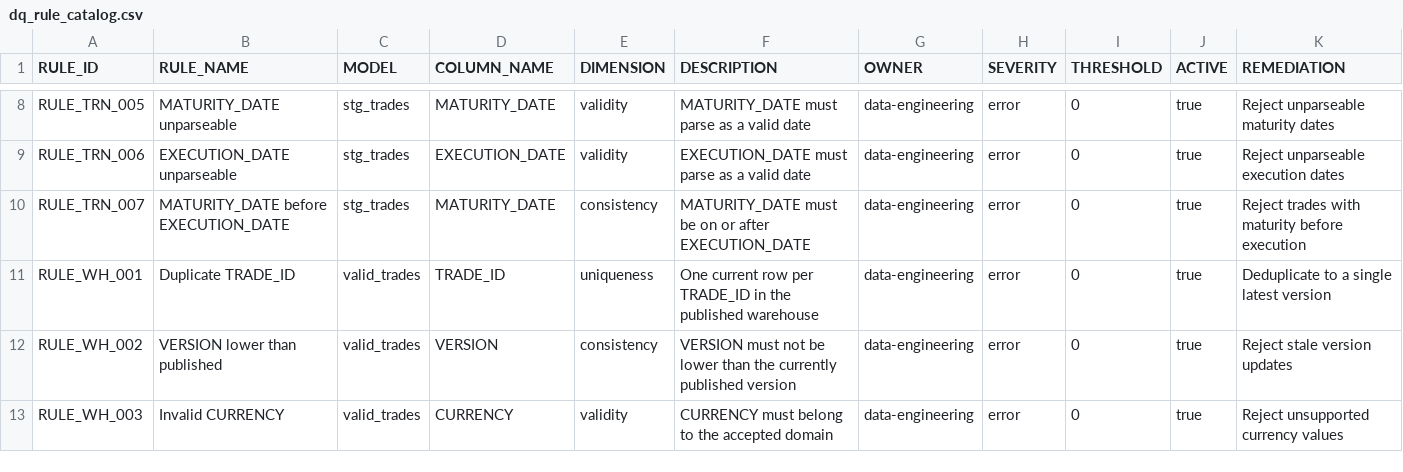
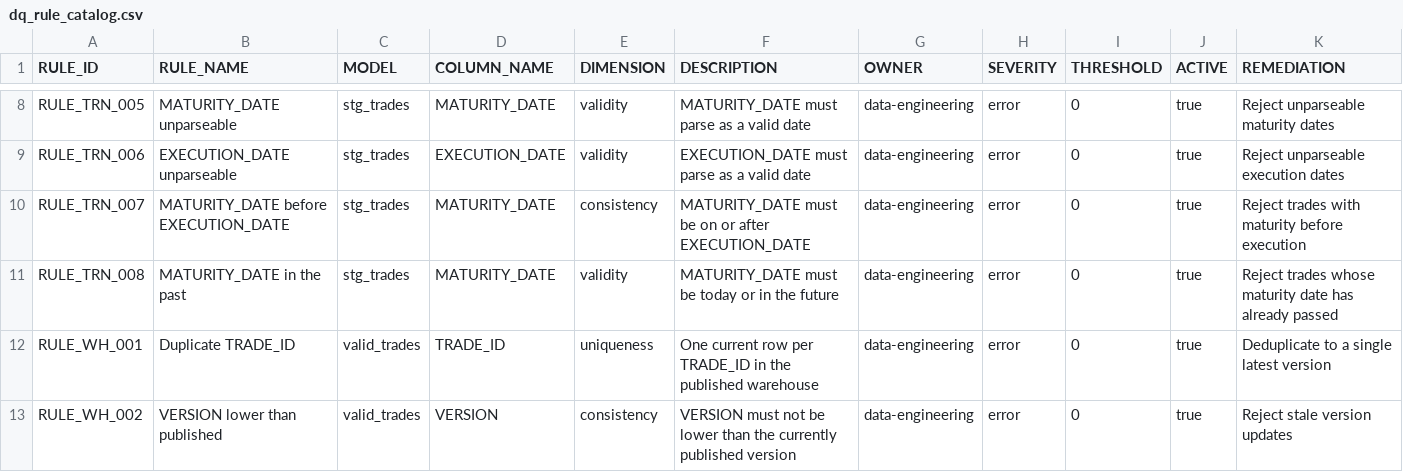
Before and after one commit to ranganathhittanagi/dws_dataengineering_casestudy, a CSV file: dbt/seeds/dq_rule_catalog.csv, drawn as a sheet; only a part is shown, gaps mark what is left out; the shorter side is filled out with more unchanged rows.

Commit message:
missing business logic and dq check for streaming data handled

```diff
--- a/dbt/seeds/dq_rule_catalog.csv
+++ b/dbt/seeds/dq_rule_catalog.csv
@@ -10,2 +10,3 @@ RULE_TRN_006,EXECUTION_DATE unparseable,stg_trades,EXECUTION_DATE,validity,EXECU
 RULE_TRN_007,MATURITY_DATE before EXECUTION_DATE,stg_trades,MATURITY_DATE,consistency,MATURITY_DATE must be on or after EXECUTION_DATE,data-engineering,error,0,true,Reject trades with maturity before execution
+RULE_TRN_008,MATURITY_DATE in the past,stg_trades,MATURITY_DATE,validity,MATURITY_DATE must be today or in the future,data-engineering,error,0,true,Reject trades whose maturity date has already passed
 RULE_WH_001,Duplicate TRADE_ID,valid_trades,TRADE_ID,uniqueness,One current row per TRADE_ID in the published warehouse,data-engineering,error,0,true,Deduplicate to a single latest version
```
Also changed, not shown: 8 other files.
